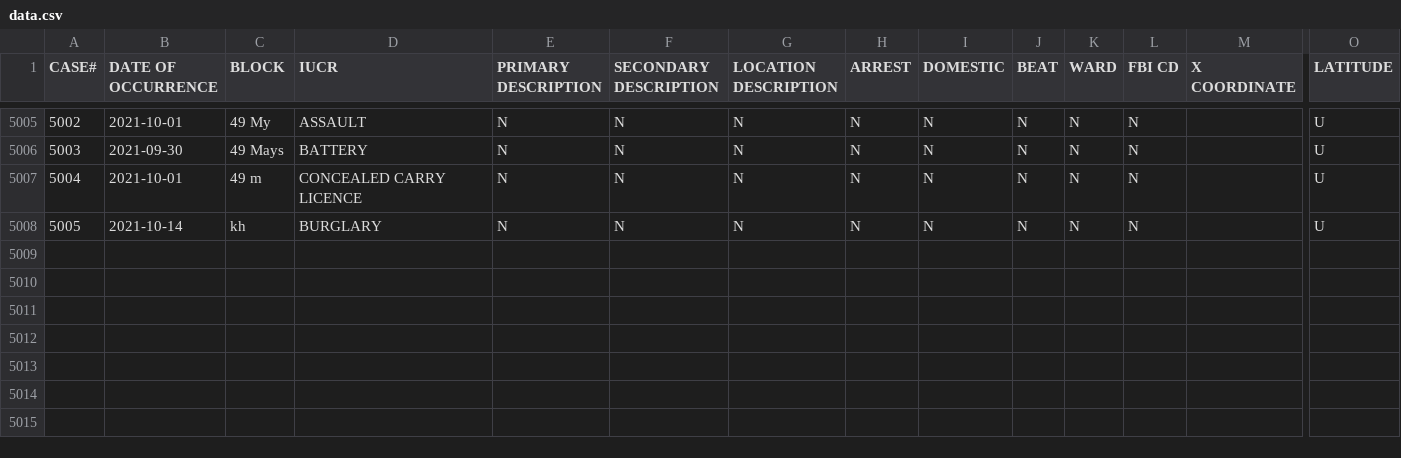
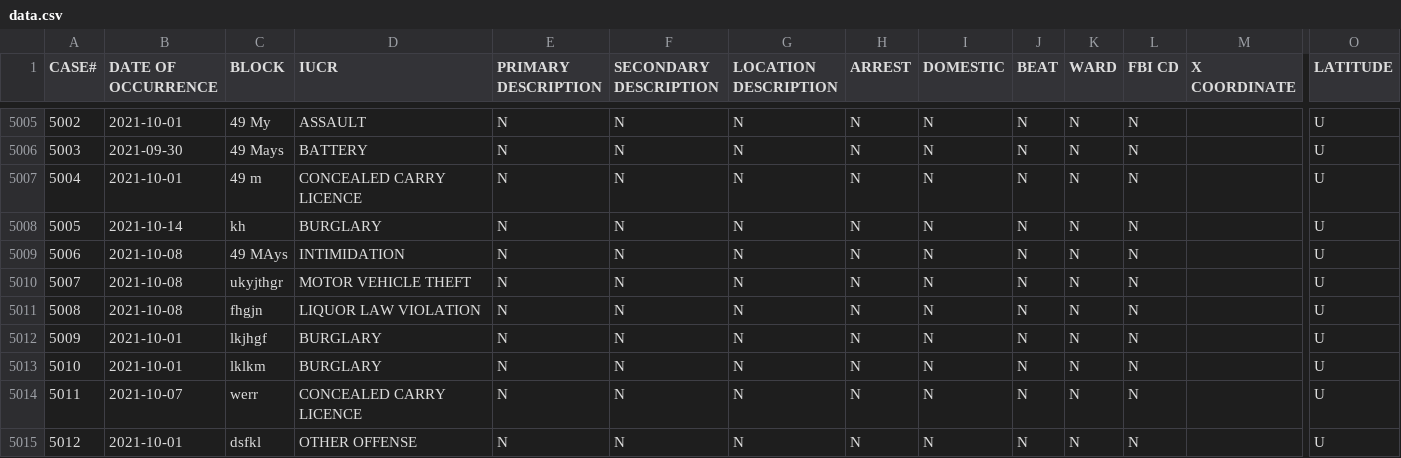
Before and after one commit to danish-97/SafePoint, a CSV file: data.csv, drawn as a sheet; only a part is shown, gaps mark what is left out; rows hold the shown columns only; the diff names each change by its address in the sheet, - before the commit and + after, or states it on an @@ line.

```diff
--- a/data.csv
+++ b/data.csv
+row 5009: 5006 | 2021-10-08 | 49 MAys | INTIMIDATION | N | N | N | N | N | N | N | N |  | U
+row 5010: 5007 | 2021-10-08 | ukyjthgr | MOTOR VEHICLE THEFT | N | N | N | N | N | N | N | N |  | U
+row 5011: 5008 | 2021-10-08 | fhgjn | LIQUOR LAW VIOLATION | N | N | N | N | N | N | N | N |  | U
+row 5012: 5009 | 2021-10-01 | lkjhgf | BURGLARY | N | N | N | N | N | N | N | N |  | U
+row 5013: 5010 | 2021-10-01 | lklkm | BURGLARY | N | N | N | N | N | N | N | N |  | U
+row 5014: 5011 | 2021-10-07 | werr | CONCEALED CARRY LICENCE | N | N | N | N | N | N | N | N |  | U
+row 5015: 5012 | 2021-10-01 | dsfkl | OTHER OFFENSE | N | N | N | N | N | N | N | N |  | U
```
Also changed, not shown: 5 other files.
